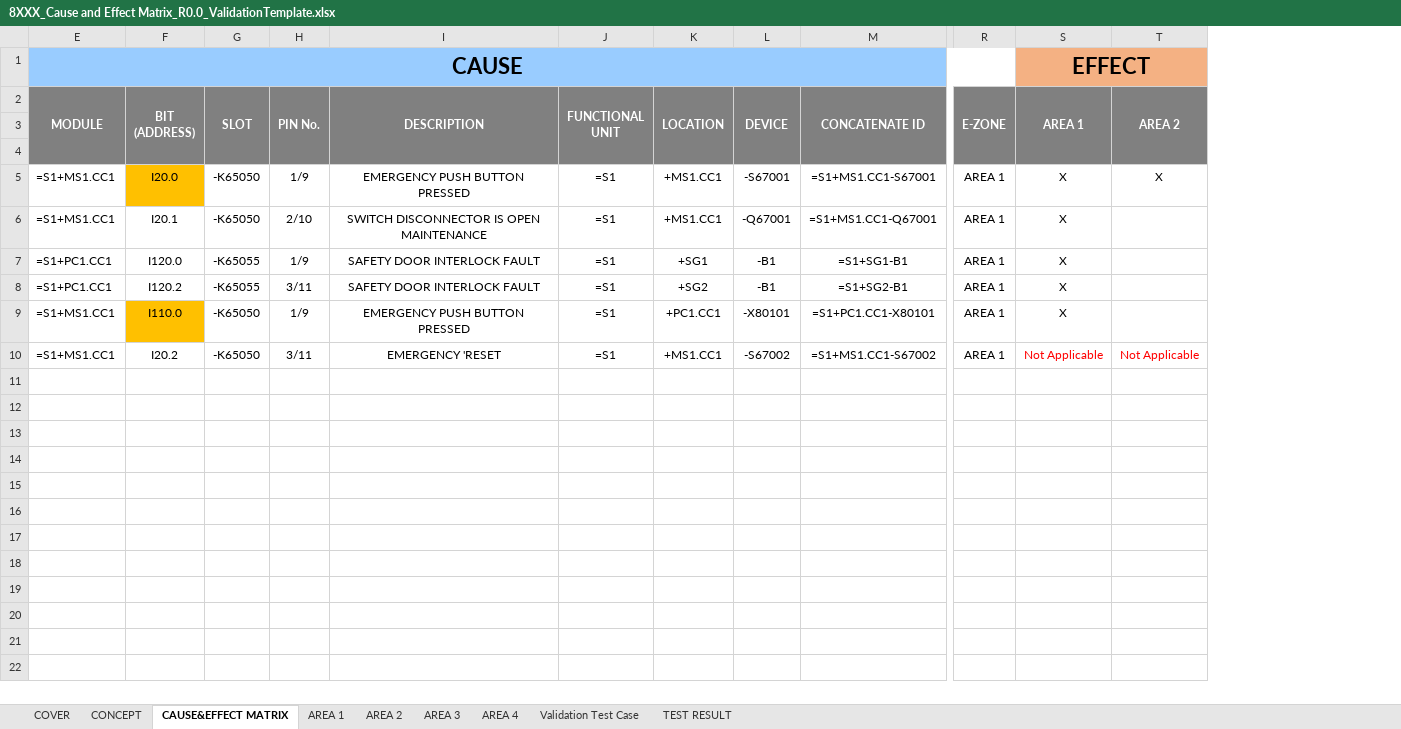
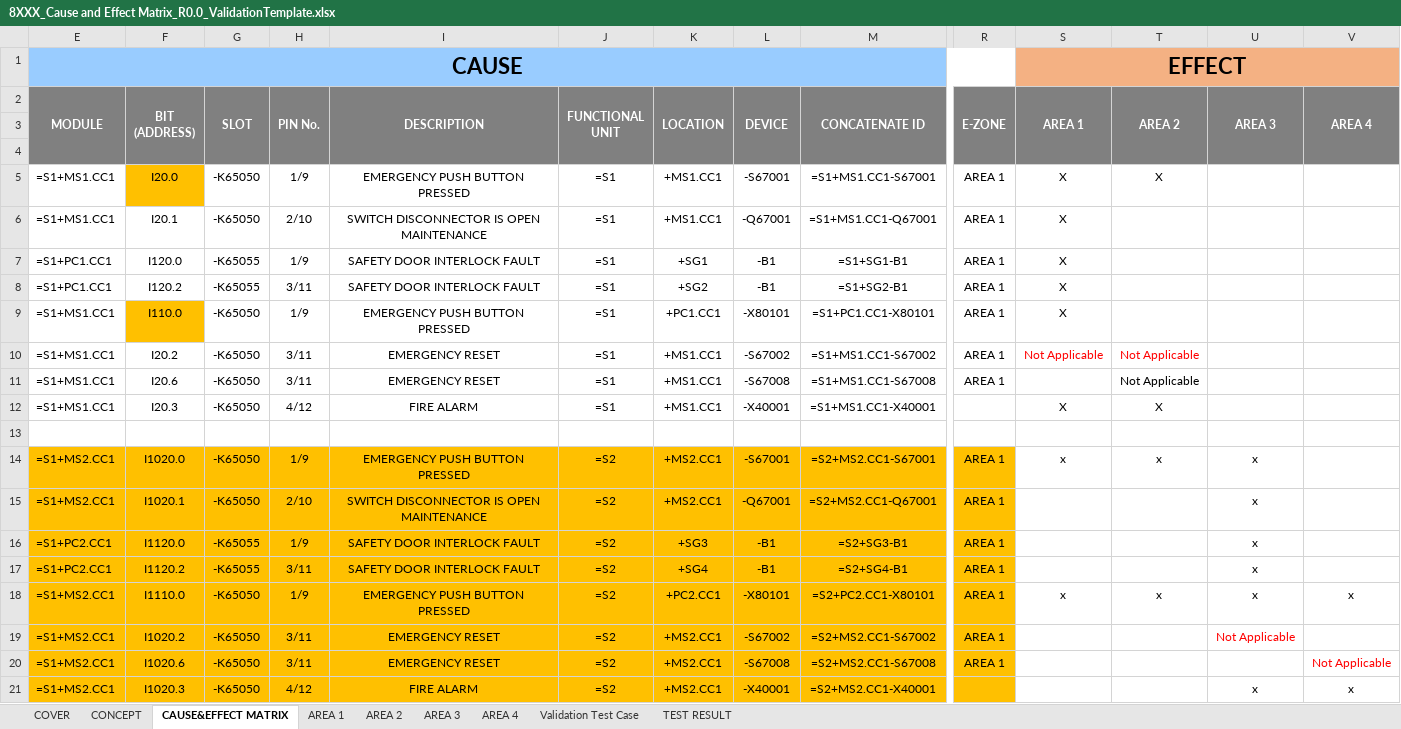
Before and after one commit to thebdr/Openn2, an Excel workbook: Shared/DocumentsValidationData/Passing/8XXX_Cause and Effect Matrix_R0.0_ValidationTemplate.xlsx, sheet CAUSE&EFFECT MATRIX, drawn as a sheet; only a part is shown, gaps mark what is left out; values as stored, in another font and other column widths than the file's, no borders; conditional formats not drawn; rows hold the shown columns only; the diff names each change by its address in the sheet, - before the commit and + after, or states it on an @@ line.

```diff
--- a/Shared/DocumentsValidationData/Passing/8XXX_Cause and Effect Matrix_R0.0_ValidationTemplate.xlsx (sheet CAUSE&EFFECT MATRIX)
+++ b/Shared/DocumentsValidationData/Passing/8XXX_Cause and Effect Matrix_R0.0_ValidationTemplate.xlsx (sheet CAUSE&EFFECT MATRIX)
+column U (AREA 3), empty
+column V (AREA 4), empty
-I10 (DESCRIPTION): EMERGENCY 'RESET
+I10 (DESCRIPTION): EMERGENCY RESET
+row 11: =S1+MS1.CC1 | I20.6 | -K65050 | 3/11 | EMERGENCY RESET | =S1 | +MS1.CC1 | -S67008 | =S1+MS1.CC1-S67008 | AREA 1 |  | Not Applicable
+row 12: =S1+MS1.CC1 | I20.3 | -K65050 | 4/12 | FIRE ALARM | =S1 | +MS1.CC1 | -X40001 | =S1+MS1.CC1-X40001 |  | X | X
+row 13: (empty)
+row 14: =S1+MS2.CC1 | I1020.0 | -K65050 | 1/9 | EMERGENCY PUSH BUTTON PRESSED | =S2 | +MS2.CC1 | -S67001 | =S2+MS2.CC1-S67001 | AREA 1 | x | x | x
+row 15: =S1+MS2.CC1 | I1020.1 | -K65050 | 2/10 | SWITCH DISCONNECTOR IS OPEN MAINTENANCE | =S2 | +MS2.CC1 | -Q67001 | =S2+MS2.CC1-Q67001 | AREA 1 |  |  | x
+row 16: =S1+PC2.CC1 | I1120.0 | -K65055 | 1/9 | SAFETY DOOR INTERLOCK FAULT | =S2 | +SG3 | -B1 | =S2+SG3-B1 | AREA 1 |  |  | x
+row 17: =S1+PC2.CC1 | I1120.2 | -K65055 | 3/11 | SAFETY DOOR INTERLOCK FAULT | =S2 | +SG4 | -B1 | =S2+SG4-B1 | AREA 1 |  |  | x
+row 18: =S1+MS2.CC1 | I1110.0 | -K65050 | 1/9 | EMERGENCY PUSH BUTTON PRESSED | =S2 | +PC2.CC1 | -X80101 | =S2+PC2.CC1-X80101 | AREA 1 | x | x | x | x
+row 19: =S1+MS2.CC1 | I1020.2 | -K65050 | 3/11 | EMERGENCY RESET | =S2 | +MS2.CC1 | -S67002 | =S2+MS2.CC1-S67002 | AREA 1 |  |  | Not Applicable
+row 20: =S1+MS2.CC1 | I1020.6 | -K65050 | 3/11 | EMERGENCY RESET | =S2 | +MS2.CC1 | -S67008 | =S2+MS2.CC1-S67008 | AREA 1 |  |  |  | Not Applicable
+row 21: =S1+MS2.CC1 | I1020.3 | -K65050 | 4/12 | FIRE ALARM | =S2 | +MS2.CC1 | -X40001 | =S2+MS2.CC1-X40001 |  |  |  | x | x
```
Also changed, not shown: sheet AREA 4, sheet AREA 3, sheet CONCEPT, sheet AREA 2, sheet AREA 1, hidden cells, Pipeline2App/assets/ButtonsLayout.xlsx, Shared/DocumentsValidationData/Passing/8XXX_IOyyyy_R0.0_EmergencyIoListValidationTemplate.xlsx, 9 other files.
